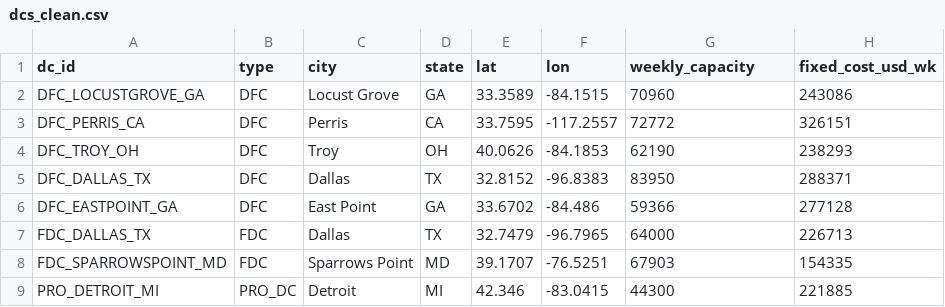
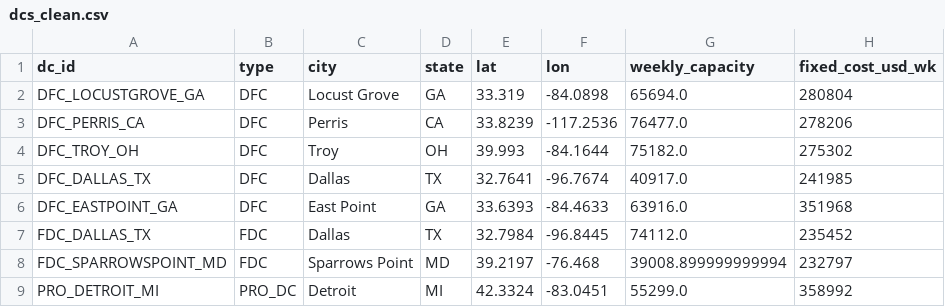
Before and after one commit to shakir-flash/supply-chain-digital-twin-demo, a CSV file: data/clean/dcs_clean.csv, drawn as a sheet; only a part is shown; the diff covers the shown part only.

```diff
--- a/data/clean/dcs_clean.csv
+++ b/data/clean/dcs_clean.csv
@@ -1,9 +1,9 @@
 dc_id,type,city,state,lat,lon,weekly_capacity,fixed_cost_usd_wk
-DFC_LOCUSTGROVE_GA,DFC,Locust Grove,GA,33.3589,-84.1515,70960,243086
-DFC_PERRIS_CA,DFC,Perris,CA,33.7595,-117.2557,72772,326151
-DFC_TROY_OH,DFC,Troy,OH,40.0626,-84.1853,62190,238293
-DFC_DALLAS_TX,DFC,Dallas,TX,32.8152,-96.8383,83950,288371
-DFC_EASTPOINT_GA,DFC,East Point,GA,33.6702,-84.486,59366,277128
-FDC_DALLAS_TX,FDC,Dallas,TX,32.7479,-96.7965,64000,226713
-FDC_SPARROWSPOINT_MD,FDC,Sparrows Point,MD,39.1707,-76.5251,67903,154335
-PRO_DETROIT_MI,PRO_DC,Detroit,MI,42.346,-83.0415,44300,221885
+DFC_LOCUSTGROVE_GA,DFC,Locust Grove,GA,33.319,-84.0898,65694.0,280804
+DFC_PERRIS_CA,DFC,Perris,CA,33.8239,-117.2536,76477.0,278206
+DFC_TROY_OH,DFC,Troy,OH,39.993,-84.1644,75182.0,275302
+DFC_DALLAS_TX,DFC,Dallas,TX,32.7641,-96.7674,40917.0,241985
+DFC_EASTPOINT_GA,DFC,East Point,GA,33.6393,-84.4633,63916.0,351968
+FDC_DALLAS_TX,FDC,Dallas,TX,32.7984,-96.8445,74112.0,235452
+FDC_SPARROWSPOINT_MD,FDC,Sparrows Point,MD,39.2197,-76.468,39008.899999999994,232797
+PRO_DETROIT_MI,PRO_DC,Detroit,MI,42.3324,-83.0451,55299.0,358992
```
Also changed, not shown: 24 edited cells elsewhere in this file, data/clean/stores_clean.csv, data/clean/transport_clean.csv, 15 other files.
